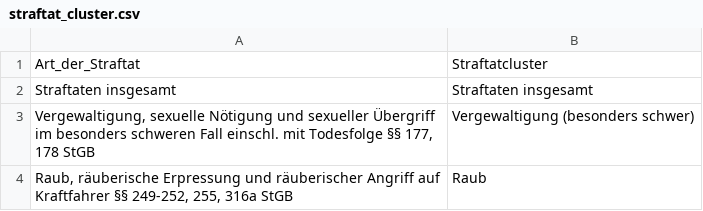
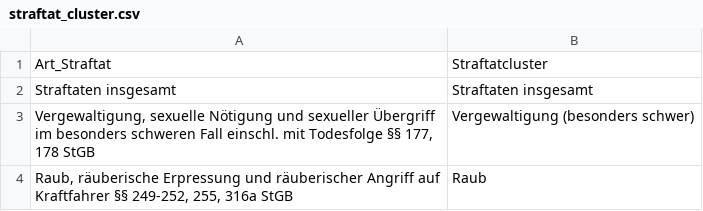
Before and after one commit to andreashrb/Python_for_DS_Project, a CSV file: data/straftat_cluster.csv, drawn as a sheet; only a part is shown.

Commit message:
edit column name

```diff
--- a/data/straftat_cluster.csv
+++ b/data/straftat_cluster.csv
@@ -1,2 +1,2 @@
-Art_der_Straftat;Straftatcluster
+Art_Straftat;Straftatcluster
 Straftaten insgesamt;Straftaten insgesamt
```
